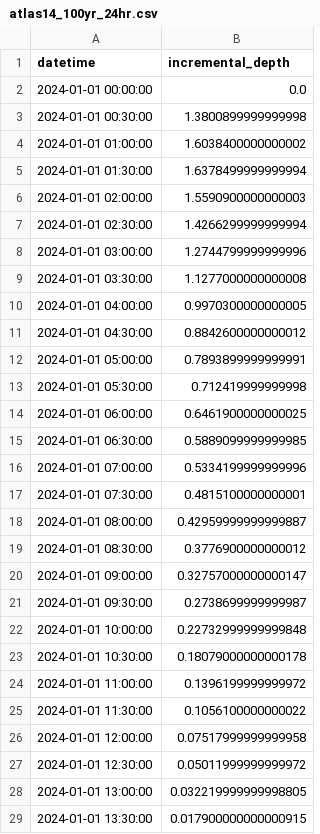
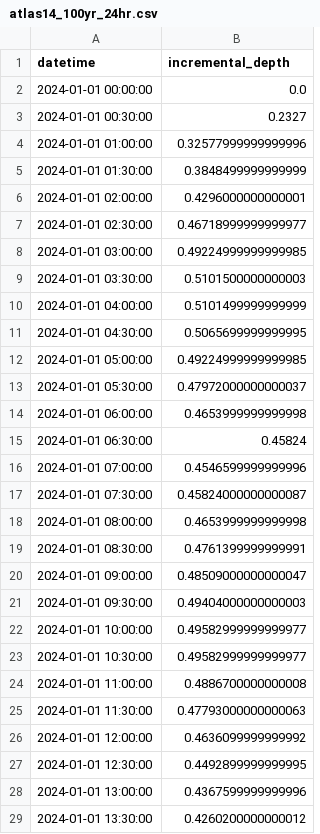
Before and after one commit to gpt-cmdr/hms-commander, a CSV file: examples/atlas14_100yr_24hr.csv, drawn as a sheet; only a part is shown; the diff covers the shown part only.

Commit message:
feat: expose probability_column parameter in Atlas14Storm (#10)
Decouples AEP (which selects total depth from DDF table) from the
temporal distribution probability column (which shapes the hyetograph).
Default is "50%" (median), the standard design choice. The old behavior
silently mapped AEP to probability column, conflating two independent
concerns.

Also fixes notebook 11 time step counts to reflect sentinel-inclusive
convention from CLB-583.

Closes CLB-584

```diff
--- a/examples/atlas14_100yr_24hr.csv
+++ b/examples/atlas14_100yr_24hr.csv
@@ -2,28 +2,28 @@ datetime,incremental_depth
 2024-01-01 00:00:00,0.0
-2024-01-01 00:30:00,1.3800899999999998
-2024-01-01 01:00:00,1.6038400000000002
-2024-01-01 01:30:00,1.6378499999999994
-2024-01-01 02:00:00,1.5590900000000003
-2024-01-01 02:30:00,1.4266299999999994
-2024-01-01 03:00:00,1.2744799999999996
-2024-01-01 03:30:00,1.1277000000000008
-2024-01-01 04:00:00,0.9970300000000005
-2024-01-01 04:30:00,0.8842600000000012
-2024-01-01 05:00:00,0.7893899999999991
-2024-01-01 05:30:00,0.712419999999998
-2024-01-01 06:00:00,0.6461900000000025
-2024-01-01 06:30:00,0.5889099999999985
-2024-01-01 07:00:00,0.5334199999999996
-2024-01-01 07:30:00,0.4815100000000001
-2024-01-01 08:00:00,0.42959999999999887
-2024-01-01 08:30:00,0.3776900000000012
-2024-01-01 09:00:00,0.32757000000000147
-2024-01-01 09:30:00,0.2738699999999987
-2024-01-01 10:00:00,0.22732999999999848
-2024-01-01 10:30:00,0.18079000000000178
-2024-01-01 11:00:00,0.1396199999999972
-2024-01-01 11:30:00,0.1056100000000022
-2024-01-01 12:00:00,0.07517999999999958
-2024-01-01 12:30:00,0.05011999999999972
-2024-01-01 13:00:00,0.032219999999998805
-2024-01-01 13:30:00,0.017900000000000915
+2024-01-01 00:30:00,0.2327
+2024-01-01 01:00:00,0.32577999999999996
+2024-01-01 01:30:00,0.3848499999999999
+2024-01-01 02:00:00,0.4296000000000001
+2024-01-01 02:30:00,0.46718999999999977
+2024-01-01 03:00:00,0.49224999999999985
+2024-01-01 03:30:00,0.5101500000000003
+2024-01-01 04:00:00,0.5101499999999999
+2024-01-01 04:30:00,0.5065699999999995
+2024-01-01 05:00:00,0.49224999999999985
+2024-01-01 05:30:00,0.47972000000000037
+2024-01-01 06:00:00,0.4653999999999998
+2024-01-01 06:30:00,0.45824
+2024-01-01 07:00:00,0.4546599999999996
+2024-01-01 07:30:00,0.45824000000000087
+2024-01-01 08:00:00,0.4653999999999998
+2024-01-01 08:30:00,0.4761399999999991
+2024-01-01 09:00:00,0.48509000000000047
+2024-01-01 09:30:00,0.49404000000000003
+2024-01-01 10:00:00,0.49582999999999977
+2024-01-01 10:30:00,0.49582999999999977
+2024-01-01 11:00:00,0.4886700000000008
+2024-01-01 11:30:00,0.47793000000000063
+2024-01-01 12:00:00,0.4636099999999992
+2024-01-01 12:30:00,0.4492899999999995
+2024-01-01 13:00:00,0.4367599999999996
+2024-01-01 13:30:00,0.4260200000000012
```
Also changed, not shown: 21 edited cells elsewhere in this file, 6 other files.
